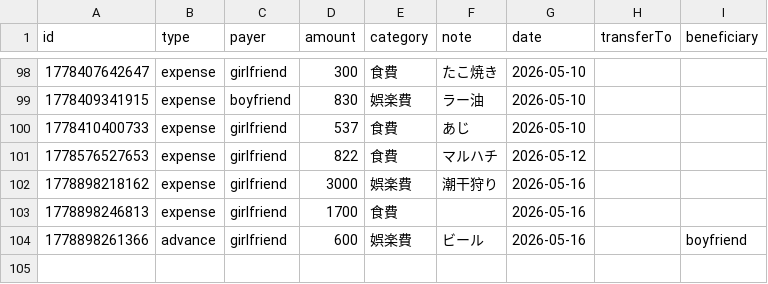
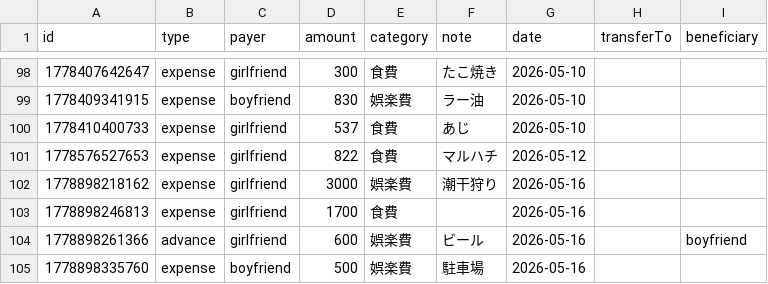
Before and after one commit to ririka02042000-collab/couple_kakeibo, a CSV file: kakeibo-history-2026.csv, drawn as a sheet; only a part is shown, gaps mark what is left out; the diff names each change by its address in the sheet, - before the commit and + after, or states it on an @@ line.

Commit message:
update kakeibo-history-2026.csv

```diff
--- a/kakeibo-history-2026.csv
+++ b/kakeibo-history-2026.csv
+row 105: 1778898335760 | expense | boyfriend | 500 | 娯楽費 | 駐車場 | 2026-05-16
```
